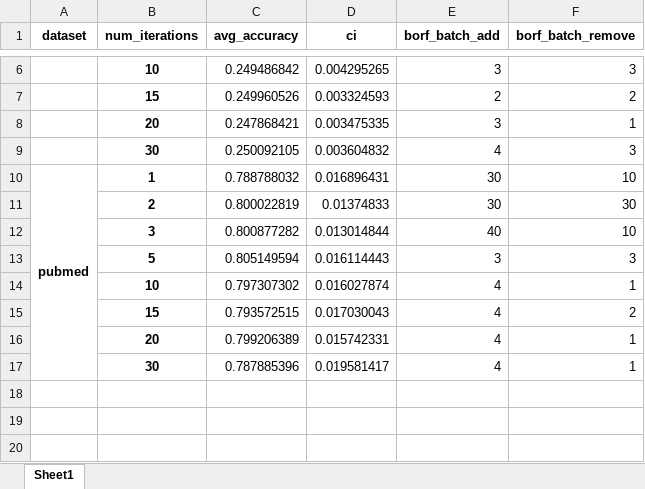
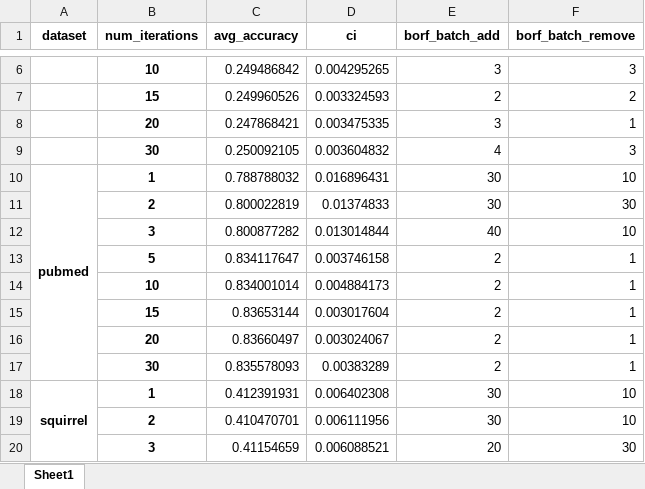
Before and after one commit to hieubkvn123/BORF, an Excel workbook: results/summary_node_classification_GIN_borf.csv.xlsx, sheet Sheet1, drawn as a sheet; only a part is shown, gaps mark what is left out; values as stored, in another font and other column widths than the file's, no borders; removed rows and columns are numbered as before the commit, all else as after; the diff names each change by its address in the sheet, - before the commit and + after, or states it on an @@ line.

```diff
--- a/results/summary_node_classification_GIN_borf.csv.xlsx (sheet Sheet1)
+++ b/results/summary_node_classification_GIN_borf.csv.xlsx (sheet Sheet1)
-row 13:  | 5 | 0.805149594 | 0.016114443 | 3 | 3
-row 14:  | 10 | 0.797307302 | 0.016027874 | 4 | 1
-row 15:  | 15 | 0.793572515 | 0.017030043 | 4 | 2
-row 16:  | 20 | 0.799206389 | 0.015742331 | 4 | 1
-row 17:  | 30 | 0.787885396 | 0.019581417 | 4 | 1
+row 13:  | 5 | 0.834117647 | 0.003746158 | 2 | 1
+row 14:  | 10 | 0.834001014 | 0.004884173 | 2 | 1
+row 15:  | 15 | 0.83653144 | 0.003017604 | 2 | 1
+row 16:  | 20 | 0.83660497 | 0.003024067 | 2 | 1
+row 17:  | 30 | 0.835578093 | 0.00383289 | 2 | 1
+row 18: squirrel | 1 | 0.412391931 | 0.006402308 | 30 | 10
+row 19:  | 2 | 0.410470701 | 0.006111956 | 30 | 10
+row 20:  | 3 | 0.41154659 | 0.006088521 | 20 | 30
```
Also changed, not shown: results/summary_node_classification_GCN_None.csv.xlsx, results/summary_node_classification_GCN_borf.csv.xlsx, 8 other files.
